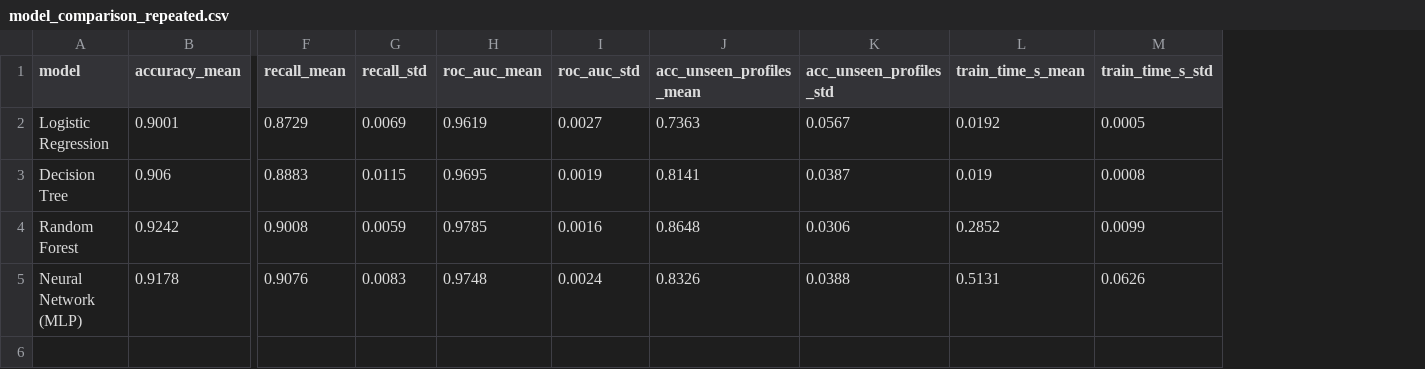
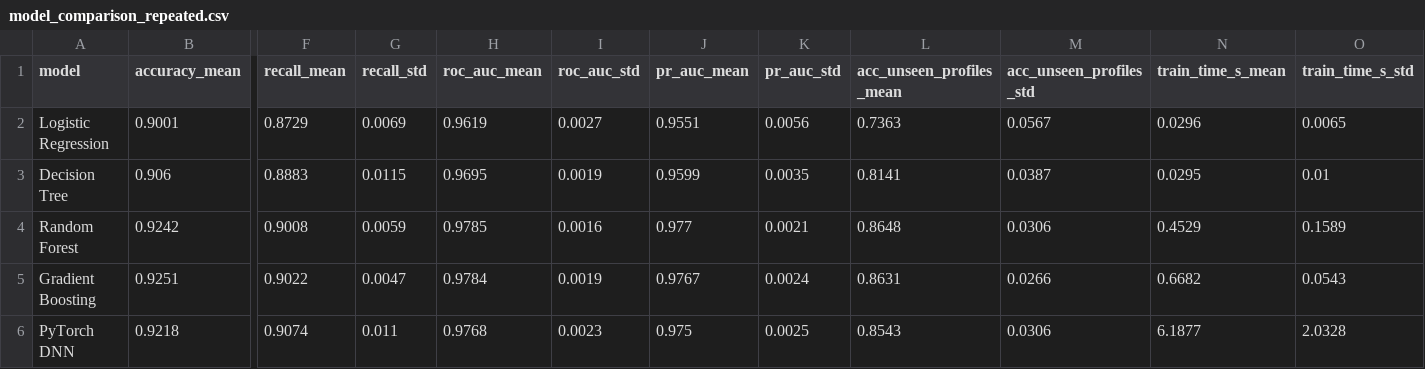
Before and after one commit to yatharthchopra2424/Ai-In-Cyber-Project-2301420022, a CSV file: outputs/model_comparison_repeated.csv, drawn as a sheet; only a part is shown, gaps mark what is left out; removed rows and columns are numbered as before the commit, all else as after; rows hold the shown columns only; the diff names each change by its address in the sheet, - before the commit and + after, or states it on an @@ line.

```diff
--- a/outputs/model_comparison_repeated.csv
+++ b/outputs/model_comparison_repeated.csv
+column J (pr_auc_mean), rows 2-4: 0.9551 | 0.9599 | 0.977
+column K (pr_auc_std), rows 2-4: 0.0056 | 0.0035 | 0.0021
-N2 (train_time_s_mean): 0.0192
+N2 (train_time_s_mean): 0.0296
-O2 (train_time_s_std): 0.0005
+O2 (train_time_s_std): 0.0065
-N3 (train_time_s_mean): 0.019
+N3 (train_time_s_mean): 0.0295
-O3 (train_time_s_std): 0.0008
+O3 (train_time_s_std): 0.01
-N4 (train_time_s_mean): 0.2852
+N4 (train_time_s_mean): 0.4529
-O4 (train_time_s_std): 0.0099
+O4 (train_time_s_std): 0.1589
-row 5: Neural Network (MLP) | 0.9178 | 0.9076 | 0.0083 | 0.9748 | 0.0024 | 0.8326 | 0.0388 | 0.5131 | 0.0626
+row 5: Gradient Boosting | 0.9251 | 0.9022 | 0.0047 | 0.9784 | 0.0019 | 0.9767 | 0.0024 | 0.8631 | 0.0266 | 0.6682 | 0.0543
+row 6: PyTorch DNN | 0.9218 | 0.9074 | 0.011 | 0.9768 | 0.0023 | 0.975 | 0.0025 | 0.8543 | 0.0306 | 6.1877 | 2.0328
```
Also changed, not shown: outputs/ml_results.csv, outputs/ml_results_by_source.csv, 34 other files.
